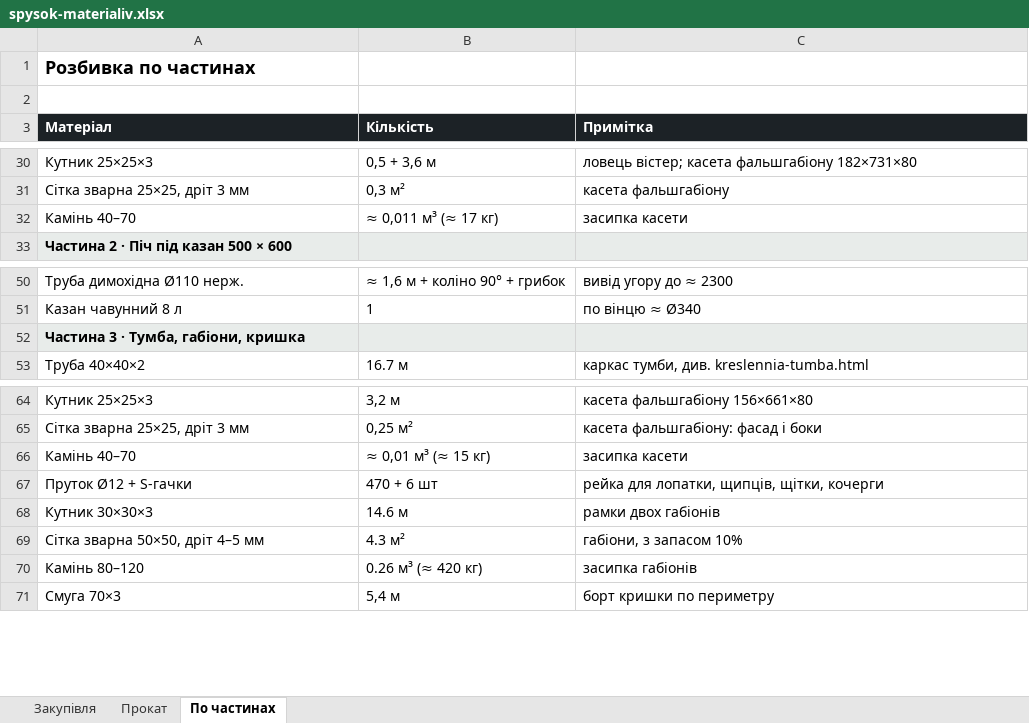
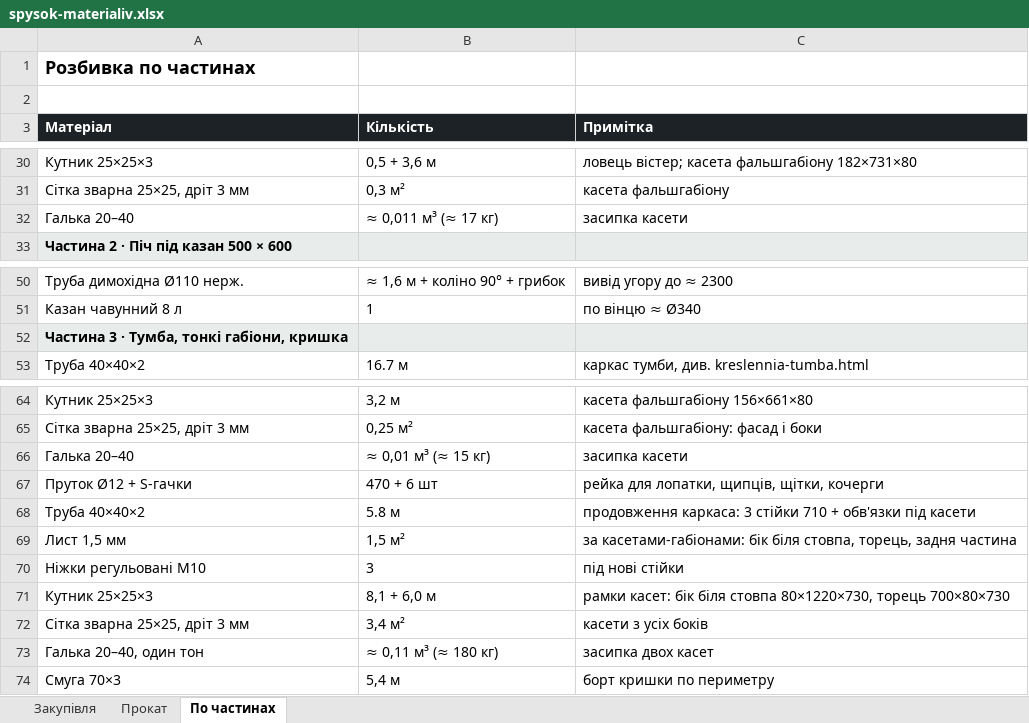
Before and after one commit to DykyiHaban/mangal, an Excel workbook: spysok-materialiv.xlsx, sheet По частинах, drawn as a sheet; only a part is shown, gaps mark what is left out; values as stored, in another font and other column widths than the file's, no borders; removed rows and columns are numbered as before the commit, all else as after; the diff names each change by its address in the sheet, - before the commit and + after, or states it on an @@ line.

```diff
--- a/spysok-materialiv.xlsx (sheet По частинах)
+++ b/spysok-materialiv.xlsx (sheet По частинах)
-A32 (Матеріал): Камінь 40–70
+A32 (Матеріал): Галька 20–40
-A52 (Матеріал): Частина 3 · Тумба, габіони, кришка
+A52 (Матеріал): Частина 3 · Тумба, тонкі габіони, кришка
-A66 (Матеріал): Камінь 40–70
+A66 (Матеріал): Галька 20–40
-row 68: Кутник 30×30×3 | 14.6 м | рамки двох габіонів
-row 69: Сітка зварна 50×50, дріт 4–5 мм | 4.3 м² | габіони, з запасом 10%
-row 70: Камінь 80–120 | 0.26 м³ (≈ 420 кг) | засипка габіонів
+row 68: Труба 40×40×2 | 5.8 м | продовження каркаса: 3 стійки 710 + обв'язки під касети
+row 69: Лист 1,5 мм | 1,5 м² | за касетами-габіонами: бік біля стовпа, торець, задня частина
+row 70: Ніжки регульовані M10 | 3 | під нові стійки
+row 71: Кутник 25×25×3 | 8,1 + 6,0 м | рамки касет: бік біля стовпа 80×1220×730, торець 700×80×730
+row 72: Сітка зварна 25×25, дріт 3 мм | 3,4 м² | касети з усіх боків
+row 73: Галька 20–40, один тон | ≈ 0,11 м³ (≈ 180 кг) | засипка двох касет
```
Also changed, not shown: sheet Закупівля, sheet Прокат, 9 other files.
